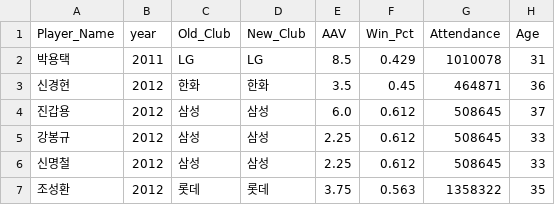
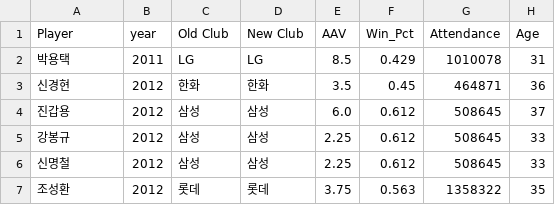
Before and after one commit to kosunghun317/btm301-metrics, a CSV file: class_project/data/csv/kbo_hitters.csv, drawn as a sheet; only a part is shown; the diff names each change by its address in the sheet, - before the commit and + after, or states it on an @@ line.

```diff
--- a/class_project/data/csv/kbo_hitters.csv
+++ b/class_project/data/csv/kbo_hitters.csv
-A1: Player_Name
+A1: Player
-C1: Old_Club
+C1: Old Club
-D1: New_Club
+D1: New Club
```
Also changed, not shown: class_project/data/csv/kbo_pitchers.csv, 9 other files.
